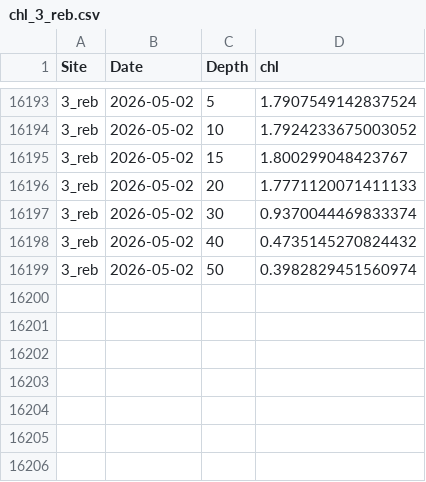
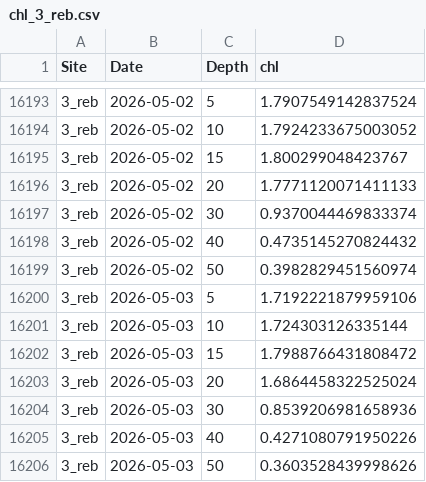
Before and after one commit to sharkbot952/temp_test, a CSV file: data/cmem/chl/chl_3_reb.csv, drawn as a sheet; only a part is shown, gaps mark what is left out.

```diff
--- a/data/cmem/chl/chl_3_reb.csv
+++ b/data/cmem/chl/chl_3_reb.csv
@@ -16199 +16199,8 @@
 3_reb,2026-05-02,50,0.3982829451560974
+3_reb,2026-05-03,5,1.7192221879959106
+3_reb,2026-05-03,10,1.724303126335144
+3_reb,2026-05-03,15,1.7988766431808472
+3_reb,2026-05-03,20,1.6864458322525024
+3_reb,2026-05-03,30,0.8539206981658936
+3_reb,2026-05-03,40,0.4271080791950226
+3_reb,2026-05-03,50,0.3603528439998626
```
Also changed, not shown: data/cmem/chl/chl_4_ris.csv, data/cmem/chl/chl_96_ton.csv, 9 other files.
